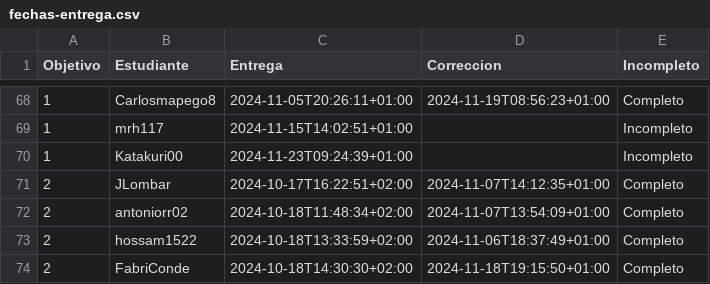
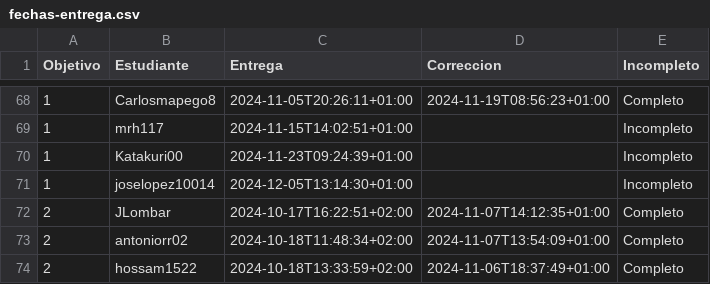
Before and after one commit to pablotl0/IV-, a CSV file: data/fechas-entrega.csv, drawn as a sheet; only a part is shown, gaps mark what is left out; the shorter side is filled out with more unchanged rows.

```diff
--- a/data/fechas-entrega.csv
+++ b/data/fechas-entrega.csv
@@ -70,2 +70,3 @@ Objetivo;Estudiante;Entrega;Correccion;Incompleto
 1; Katakuri00;2024-11-23T09:24:39+01:00;;Incompleto
+1; joselopez10014;2024-12-05T13:14:30+01:00;;Incompleto
 2; JLombar;2024-10-17T16:22:51+02:00;2024-11-07T14:12:35+01:00;Completo
```
Also changed, not shown: 1 other file.
